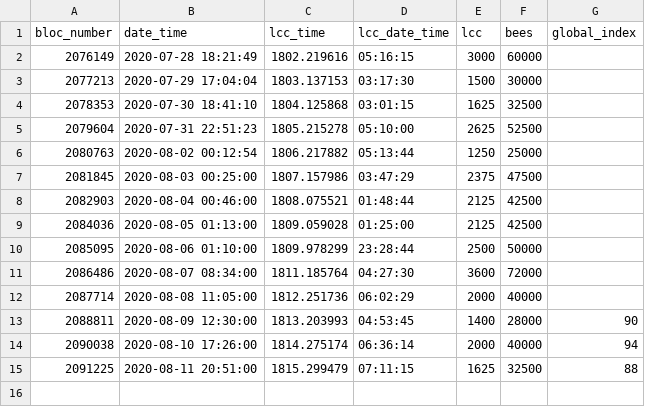
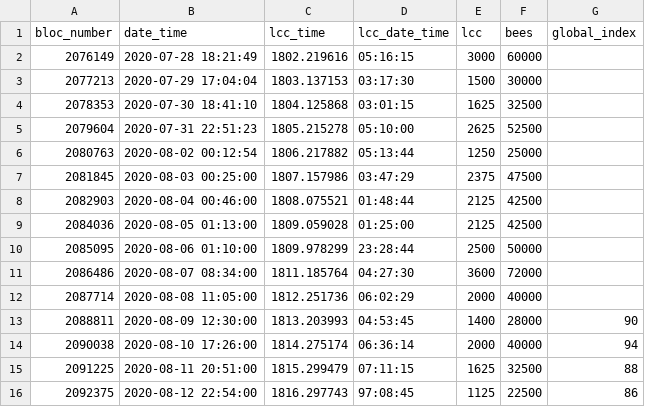
Before and after one commit to kaluzap/python_coingecko_mysql_report, a CSV file: utils/bees_creation.csv, drawn as a sheet; the diff names each change by its address in the sheet, - before the commit and + after, or states it on an @@ line.

Commit message:
bichos

```diff
--- a/utils/bees_creation.csv
+++ b/utils/bees_creation.csv
+row 16: 2092375 | 2020-08-12 22:54:00 | 1816.297743 | 97:08:45 | 1125 | 22500 | 86
```
